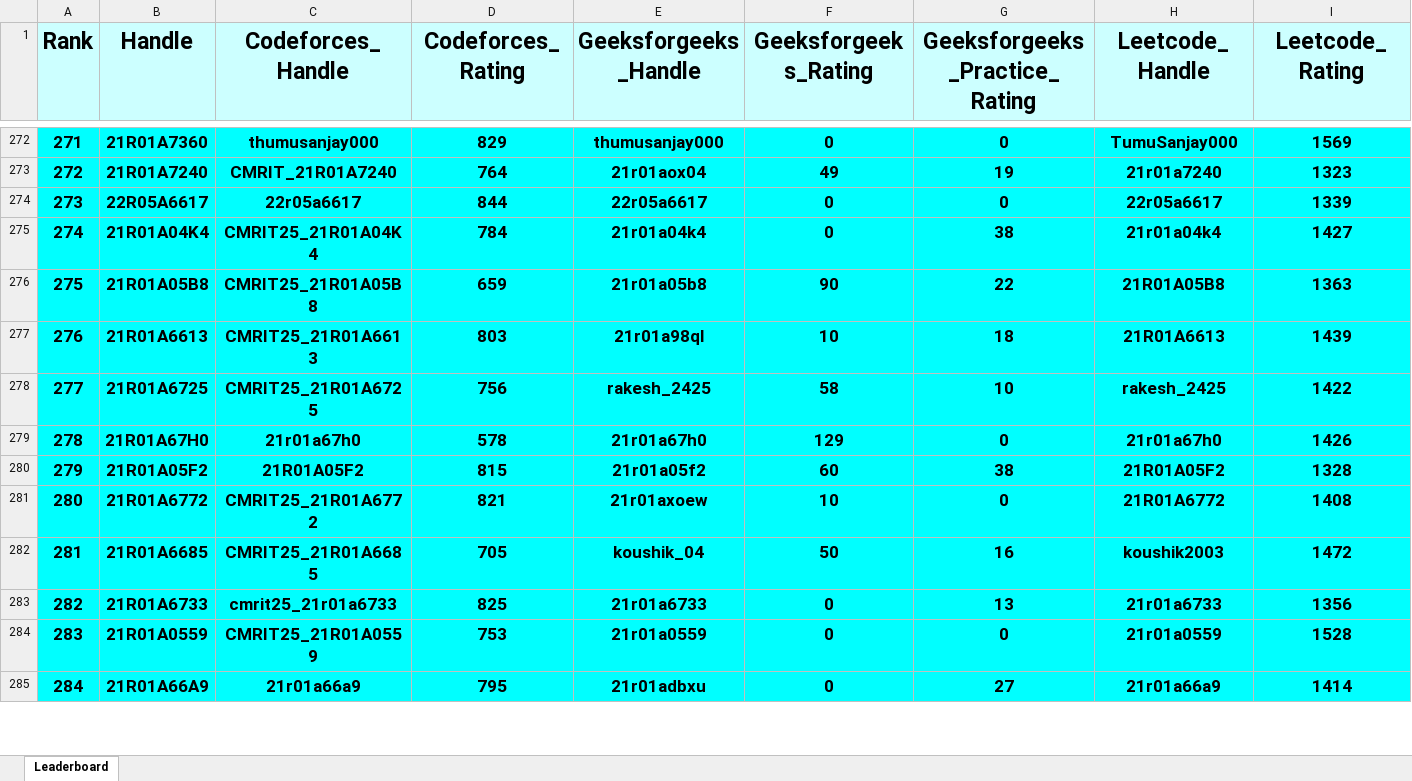
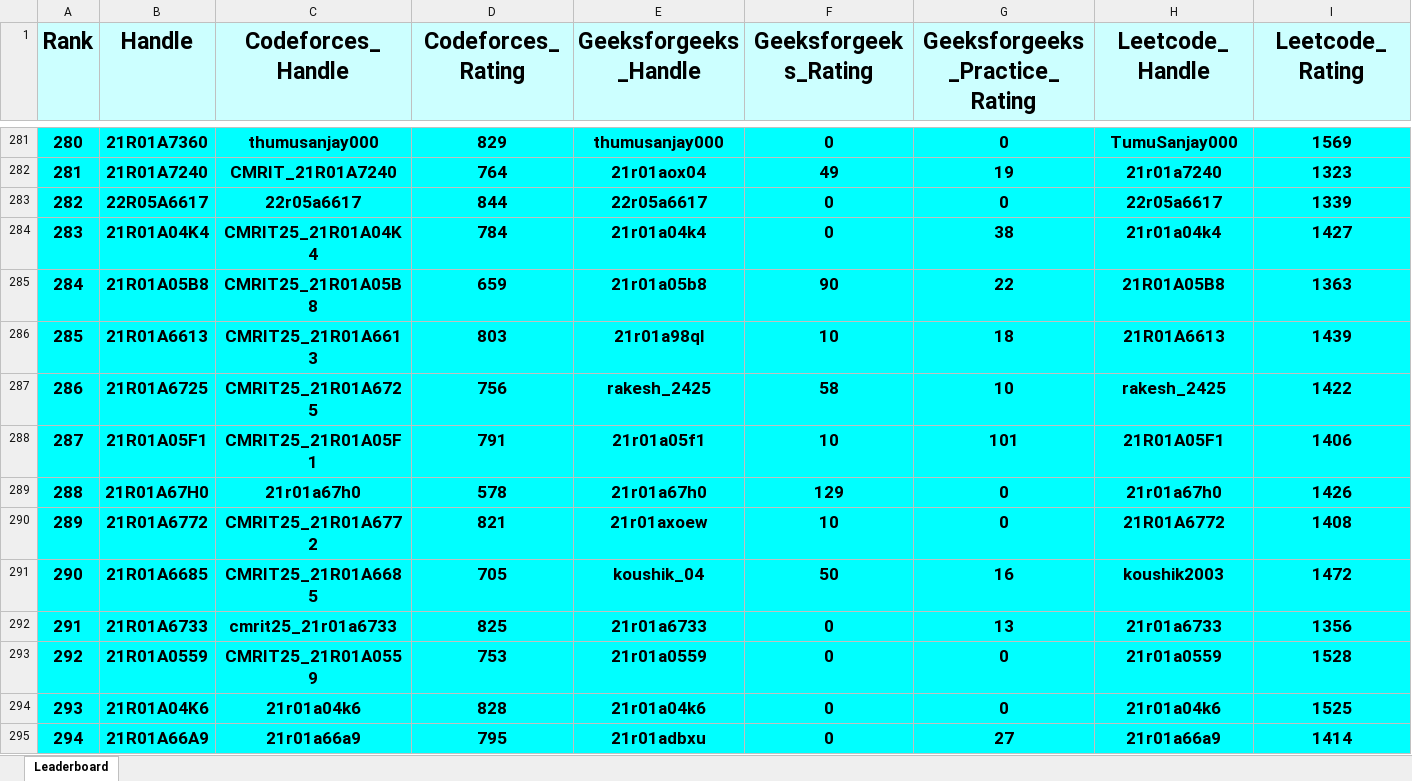
Before and after one commit to gabyah92/CMRIT2025Leaderboard, an Excel workbook: Leaderboards/CurrentCMRITLeaderboard2025.xlsx, sheet Leaderboard, drawn as a sheet; only a part is shown, gaps mark what is left out; values as stored, in another font and other column widths than the file's, no borders; removed rows and columns are numbered as before the commit, all else as after; rows hold the shown columns only; the diff covers the shown part only; the diff names each change by its address in the sheet, - before the commit and + after, or states it on an @@ line.

```diff
--- a/Leaderboards/CurrentCMRITLeaderboard2025.xlsx (sheet Leaderboard)
+++ b/Leaderboards/CurrentCMRITLeaderboard2025.xlsx (sheet Leaderboard)
@@ column A (Rank) renumbered between rows 3 and 765 @@
+row 288: 287 | 21R01A05F1 | CMRIT25_21R01A05F1 | 791 | 21r01a05f1 | 10 | 101 | 21R01A05F1 | 1406
-row 280: 279 | 21R01A05F2 | 21R01A05F2 | 815 | 21r01a05f2 | 60 | 38 | 21R01A05F2 | 1328
+row 294: 293 | 21R01A04K6 | 21r01a04k6 | 828 | 21r01a04k6 | 0 | 0 | 21r01a04k6 | 1525
```
Also changed, not shown: 47 added rows, 48 removed rows and 3 edited cells elsewhere in this sheet.
